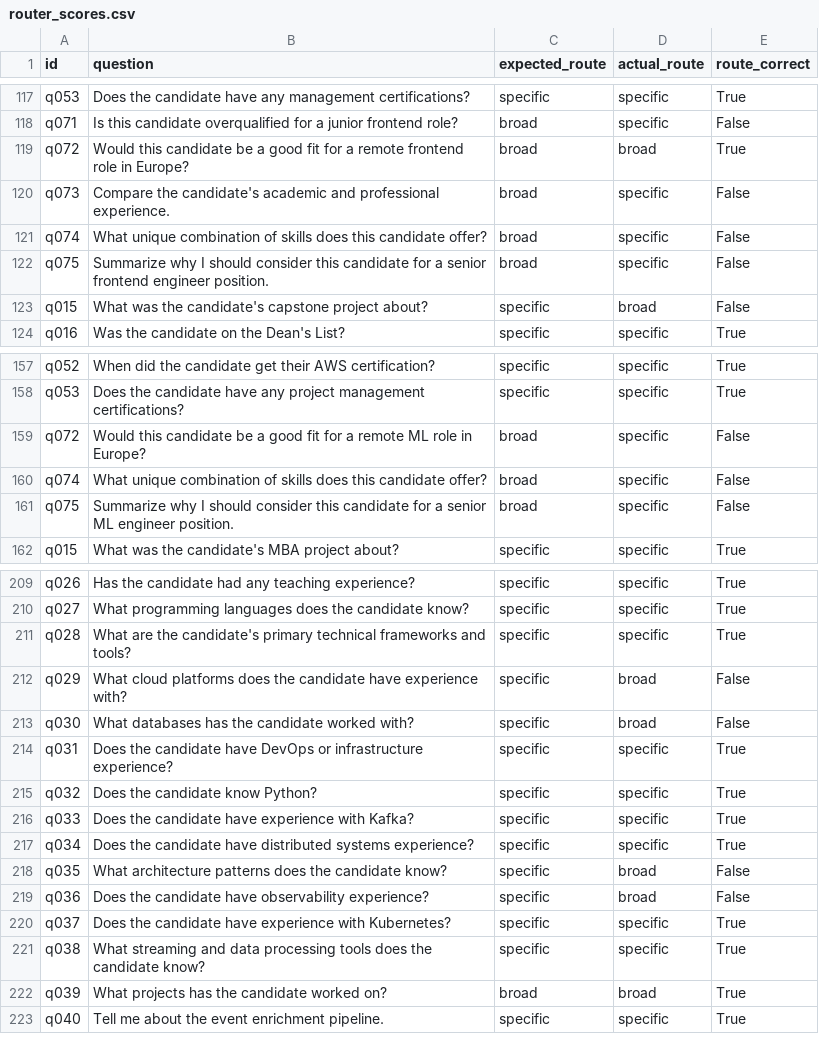
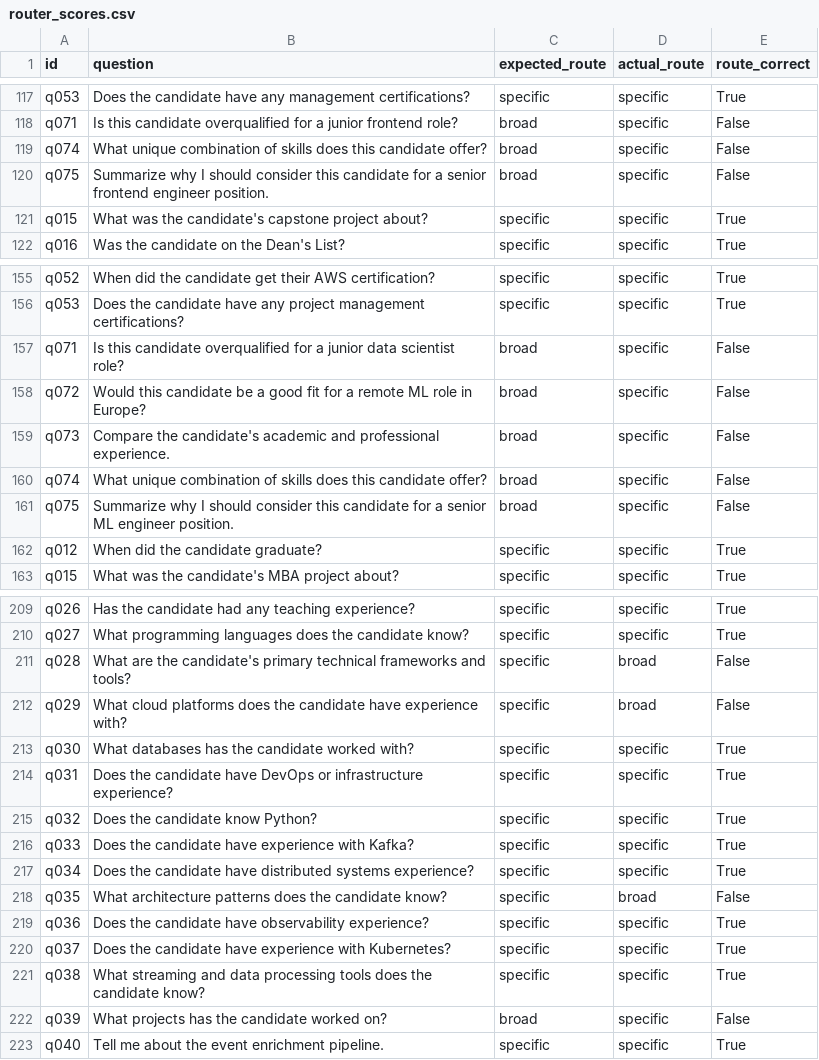
Before and after one commit to OfirOhan/ai-candidate-agent, a CSV file: evaluation/reports/router_scores.csv, drawn as a sheet; only a part is shown, gaps mark what is left out; the diff covers the shown part only.

```diff
--- a/evaluation/reports/router_scores.csv
+++ b/evaluation/reports/router_scores.csv
@@ -118,7 +118,5 @@ q053,Does the candidate have any management certifications?,specific,specific,Tr
 q071,Is this candidate overqualified for a junior frontend role?,broad,specific,False
-q072,Would this candidate be a good fit for a remote frontend role in Europe?,broad,broad,True
-q073,Compare the candidate's academic and professional experience.,broad,specific,False
 q074,What unique combination of skills does this candidate offer?,broad,specific,False
 q075,Summarize why I should consider this candidate for a senior frontend engineer position.,broad,specific,False
-q015,What was the candidate's capstone project about?,specific,broad,False
+q015,What was the candidate's capstone project about?,specific,specific,True
 q016,Was the candidate on the Dean's List?,specific,specific,True
@@ -158,5 +156,8 @@ q052,When did the candidate get their AWS certification?,specific,specific,True
 q053,Does the candidate have any project management certifications?,specific,specific,True
+q071,Is this candidate overqualified for a junior data scientist role?,broad,specific,False
 q072,Would this candidate be a good fit for a remote ML role in Europe?,broad,specific,False
+q073,Compare the candidate's academic and professional experience.,broad,specific,False
 q074,What unique combination of skills does this candidate offer?,broad,specific,False
 q075,Summarize why I should consider this candidate for a senior ML engineer position.,broad,specific,False
+q012,When did the candidate graduate?,specific,specific,True
 q015,What was the candidate's MBA project about?,specific,specific,True
@@ -210,5 +210,5 @@ q026,Has the candidate had any teaching experience?,specific,specific,True
 q027,What programming languages does the candidate know?,specific,specific,True
-q028,What are the candidate's primary technical frameworks and tools?,specific,specific,True
+q028,What are the candidate's primary technical frameworks and tools?,specific,broad,False
 q029,What cloud platforms does the candidate have experience with?,specific,broad,False
-q030,What databases has the candidate worked with?,specific,broad,False
+q030,What databases has the candidate worked with?,specific,specific,True
 q031,Does the candidate have DevOps or infrastructure experience?,specific,specific,True
@@ -218,6 +218,6 @@ q034,Does the candidate have distributed systems experience?,specific,specific,T
 q035,What architecture patterns does the candidate know?,specific,broad,False
-q036,Does the candidate have observability experience?,specific,broad,False
+q036,Does the candidate have observability experience?,specific,specific,True
 q037,Does the candidate have experience with Kubernetes?,specific,specific,True
 q038,What streaming and data processing tools does the candidate know?,specific,specific,True
-q039,What projects has the candidate worked on?,broad,broad,True
+q039,What projects has the candidate worked on?,broad,specific,False
 q040,Tell me about the event enrichment pipeline.,specific,specific,True
```
Also changed, not shown: 1 added row, 4 removed rows, 6 moved rows and 24 edited cells elsewhere in this file, evaluation/reports/hallucination_scores.csv, evaluation/reports/refusal_scores.csv, 7 other files.
